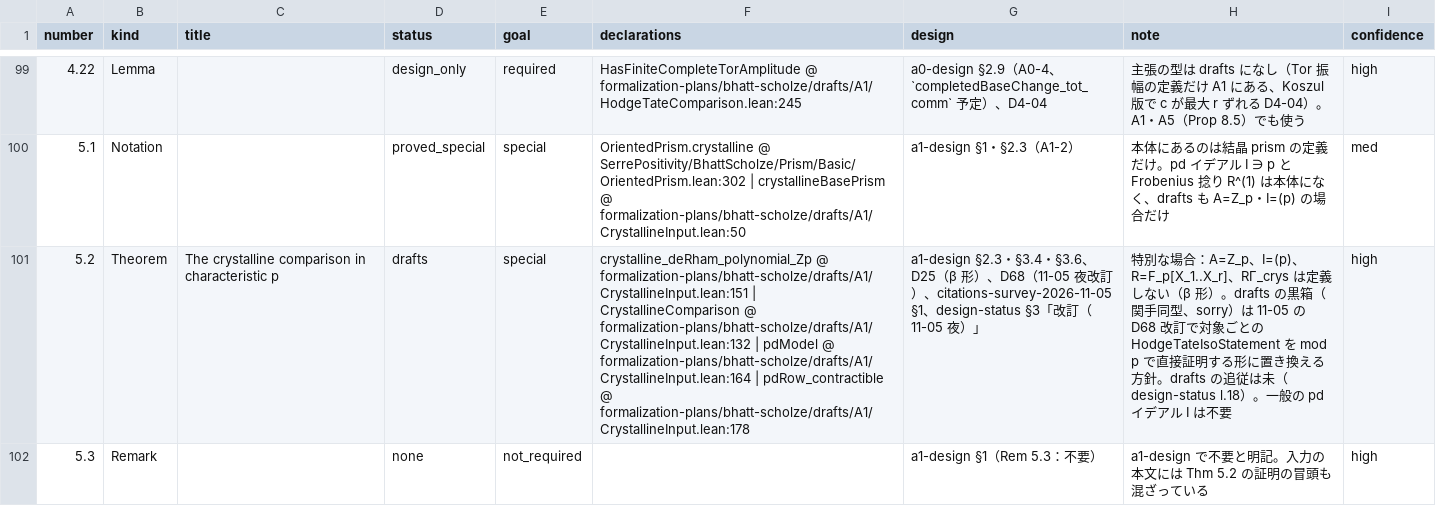
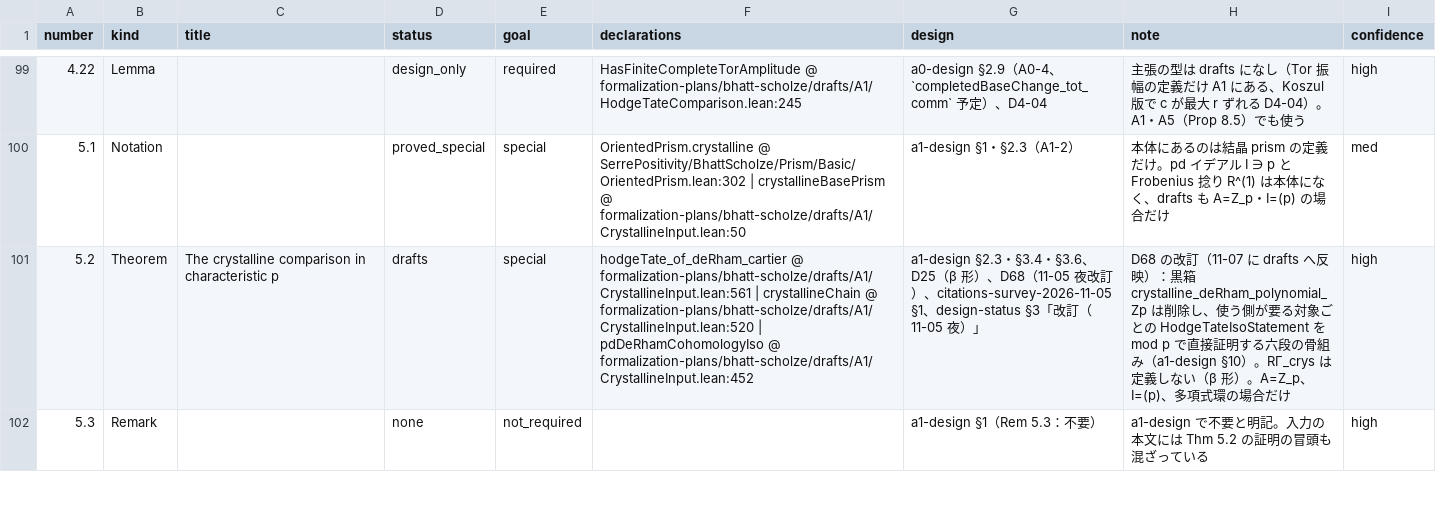
Before and after one commit to unaoya/SerrePositivity, a CSV file: research/bs-coverage/items.csv, drawn as a sheet; only a part is shown, gaps mark what is left out; the diff covers the shown part only; the diff names each change by its address in the sheet, - before the commit and + after, or states it on an @@ line.

```diff
--- a/research/bs-coverage/items.csv
+++ b/research/bs-coverage/items.csv
-F101 (declarations): crystalline_deRham_polynomial_Zp @ formalization-plans/bhatt-scholze/drafts/A1/CrystallineInput.lean:151 | CrystallineComparison @ formalization-plans/bhatt-scholze/drafts/A1/CrystallineInput.lean:132 | pdModel @ formalization-plans/bhatt-scholze/drafts/A1/CrystallineInput.lean:164 | pdRow_contractible @ formalization-plans/bhatt-scholze/drafts/A1/CrystallineInput.lean:178
+F101 (declarations): hodgeTate_of_deRham_cartier @ formalization-plans/bhatt-scholze/drafts/A1/CrystallineInput.lean:561 | crystallineChain @ formalization-plans/bhatt-scholze/drafts/A1/CrystallineInput.lean:520 | pdDeRhamCohomologyIso @ formalization-plans/bhatt-scholze/drafts/A1/CrystallineInput.lean:452
-H101 (note): 特別な場合：A=Z_p、I=(p)、R=F_p[X_1..X_r]、RΓ_crys は定義しない（β 形）。drafts の黒箱（関手同型、sorry）は 11-05 の D68 改訂で対象ごとの HodgeTateIsoStatement を mod p で直接証明する形に置き換える方針。drafts の追従は未（design-status l.18）。一般の pd イデアル I は不要
+H101 (note): D68 の改訂（11-07 に drafts へ反映）：黒箱 crystalline_deRham_polynomial_Zp は削除し、使う側が要る対象ごとの HodgeTateIsoStatement を mod p で直接証明する六段の骨組み（a1-design §10）。RΓ_crys は定義しない（β 形）。A=Z_p、I=(p)、多項式環の場合だけ
```
Also changed, not shown: 4 edited cells elsewhere in this file, 14 other files.
